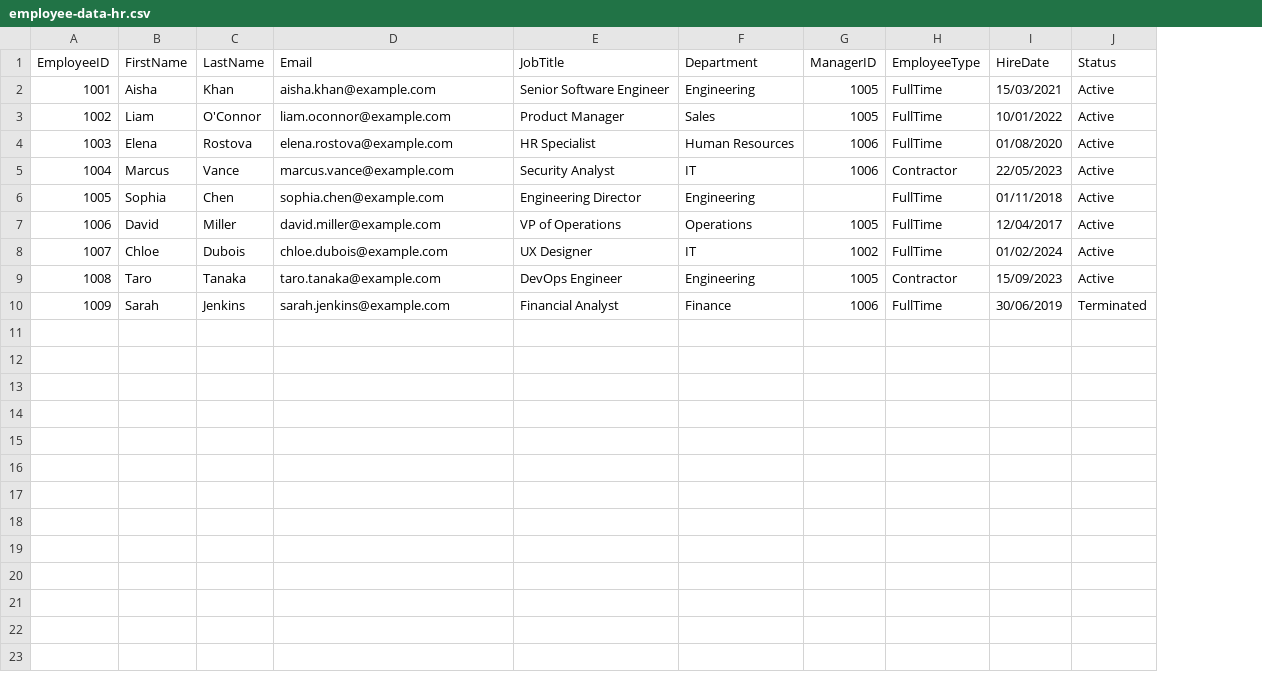
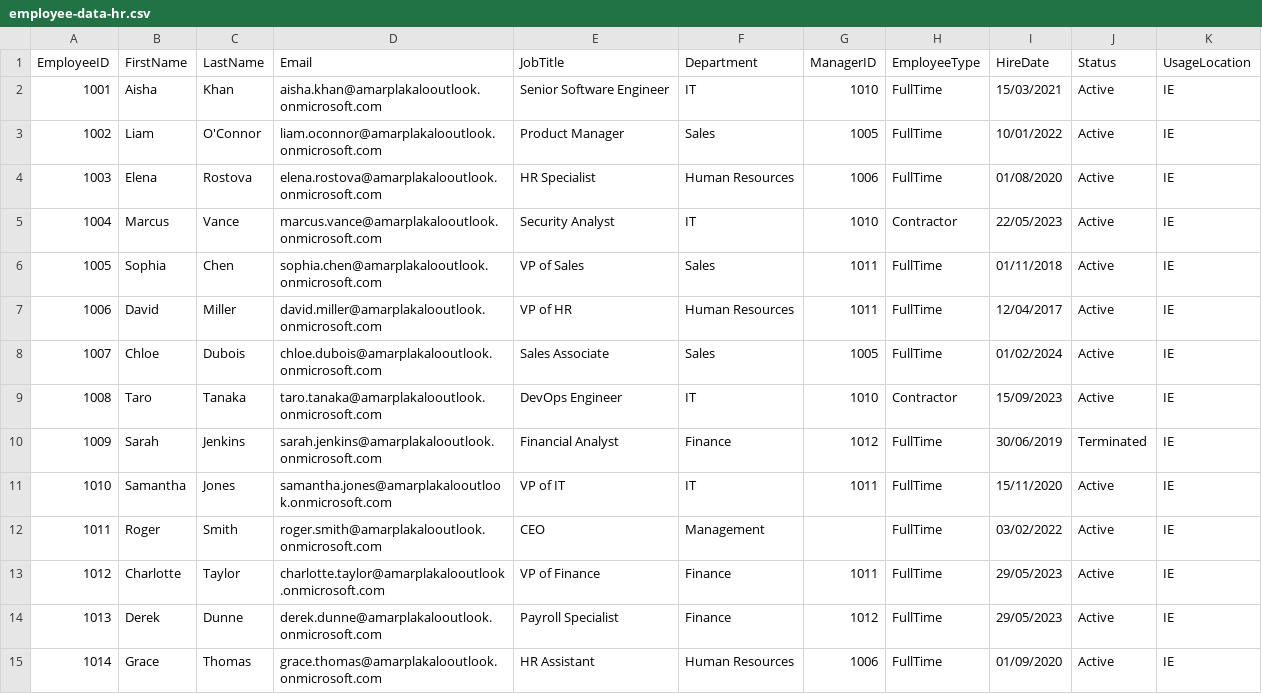
Before and after one commit to amar2468/IdentitySync, a CSV file: employee-data-hr.csv, drawn as a sheet; the diff names each change by its address in the sheet, - before the commit and + after, or states it on an @@ line.

Commit message:
Updated CSV with more users and fields.

```diff
--- a/employee-data-hr.csv
+++ b/employee-data-hr.csv
+column K (UsageLocation), rows 2-10: all IE
-D2 (Email): aisha.khan@example.com
+D2 (Email): aisha.khan@amarplakalooutlook.onmicrosoft.com
-F2 (Department): Engineering
+F2 (Department): IT
-G2 (ManagerID): 1005
+G2 (ManagerID): 1010
-D3 (Email): liam.oconnor@example.com
+D3 (Email): liam.oconnor@amarplakalooutlook.onmicrosoft.com
-D4 (Email): elena.rostova@example.com
+D4 (Email): elena.rostova@amarplakalooutlook.onmicrosoft.com
-D5 (Email): marcus.vance@example.com
+D5 (Email): marcus.vance@amarplakalooutlook.onmicrosoft.com
-G5 (ManagerID): 1006
+G5 (ManagerID): 1010
-D6 (Email): sophia.chen@example.com
+D6 (Email): sophia.chen@amarplakalooutlook.onmicrosoft.com
-E6 (JobTitle): Engineering Director
+E6 (JobTitle): VP of Sales
-F6 (Department): Engineering
+F6 (Department): Sales
-G6 (ManagerID): (empty)
+G6 (ManagerID): 1011
-D7 (Email): david.miller@example.com
+D7 (Email): david.miller@amarplakalooutlook.onmicrosoft.com
-E7 (JobTitle): VP of Operations
+E7 (JobTitle): VP of HR
-F7 (Department): Operations
+F7 (Department): Human Resources
-G7 (ManagerID): 1005
+G7 (ManagerID): 1011
-D8 (Email): chloe.dubois@example.com
+D8 (Email): chloe.dubois@amarplakalooutlook.onmicrosoft.com
-E8 (JobTitle): UX Designer
+E8 (JobTitle): Sales Associate
-F8 (Department): IT
+F8 (Department): Sales
-G8 (ManagerID): 1002
+G8 (ManagerID): 1005
-D9 (Email): taro.tanaka@example.com
+D9 (Email): taro.tanaka@amarplakalooutlook.onmicrosoft.com
-F9 (Department): Engineering
+F9 (Department): IT
-G9 (ManagerID): 1005
+G9 (ManagerID): 1010
-D10 (Email): sarah.jenkins@example.com
+D10 (Email): sarah.jenkins@amarplakalooutlook.onmicrosoft.com
-G10 (ManagerID): 1006
+G10 (ManagerID): 1012
+row 11: 1010 | Samantha | Jones | samantha.jones@amarplakalooutlook.onmicrosoft.com | VP of IT | IT | 1011 | FullTime | 15/11/2020 | Active | IE
+row 12: 1011 | Roger | Smith | roger.smith@amarplakalooutlook.onmicrosoft.com | CEO | Management |  | FullTime | 03/02/2022 | Active | IE
+row 13: 1012 | Charlotte | Taylor | charlotte.taylor@amarplakalooutlook.onmicrosoft.com | VP of Finance | Finance | 1011 | FullTime | 29/05/2023 | Active | IE
+row 14: 1013 | Derek | Dunne | derek.dunne@amarplakalooutlook.onmicrosoft.com | Payroll Specialist | Finance | 1012 | FullTime | 29/05/2023 | Active | IE
+row 15: 1014 | Grace | Thomas | grace.thomas@amarplakalooutlook.onmicrosoft.com | HR Assistant | Human Resources | 1006 | FullTime | 01/09/2020 | Active | IE
```
